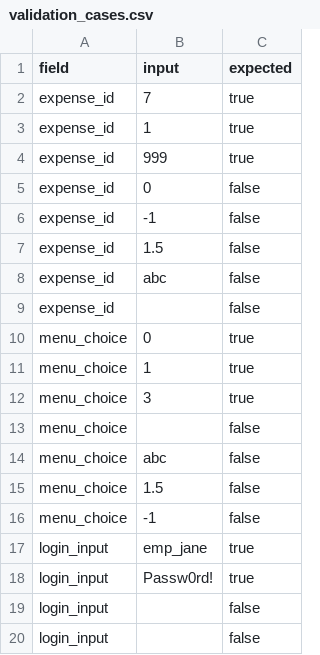
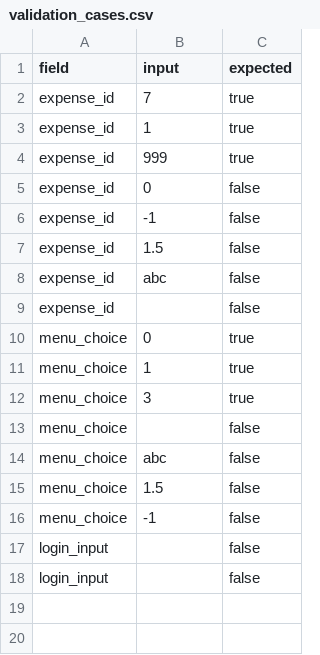
Before and after one commit to SuperMada/Expense-Manager, a CSV file: shared-test-data/validation_cases.csv, drawn as a sheet; the diff names each change by its address in the sheet, - before the commit and + after, or states it on an @@ line.

Commit message:
Fix shared test data

```diff
--- a/shared-test-data/validation_cases.csv
+++ b/shared-test-data/validation_cases.csv
-row 17: login_input | emp_jane | true
-row 18: login_input | Passw0rd! | true
```
